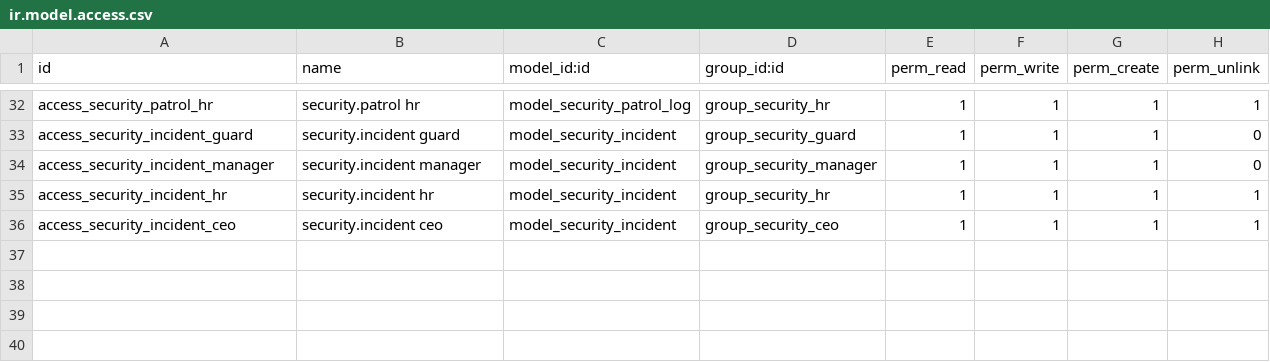
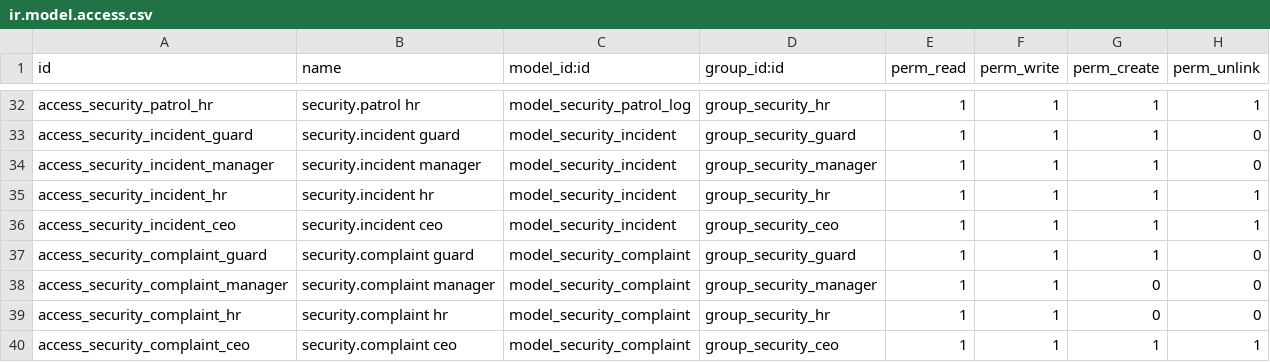
Before and after one commit to Jeremiahkariuki/Security-services-, a CSV file: security/ir.model.access.csv, drawn as a sheet; only a part is shown, gaps mark what is left out.

Commit message:
Phase 6 complete - Complaints Flow

```diff
--- a/security/ir.model.access.csv
+++ b/security/ir.model.access.csv
@@ -36 +36,5 @@ access_security_incident_hr,security.incident hr,model_security_incident,group_s
 access_security_incident_ceo,security.incident ceo,model_security_incident,group_security_ceo,1,1,1,1
+access_security_complaint_guard,security.complaint guard,model_security_complaint,group_security_guard,1,1,1,0
+access_security_complaint_manager,security.complaint manager,model_security_complaint,group_security_manager,1,1,0,0
+access_security_complaint_hr,security.complaint hr,model_security_complaint,group_security_hr,1,1,0,0
+access_security_complaint_ceo,security.complaint ceo,model_security_complaint,group_security_ceo,1,1,1,1
```
Also changed, not shown: 6 other files.
